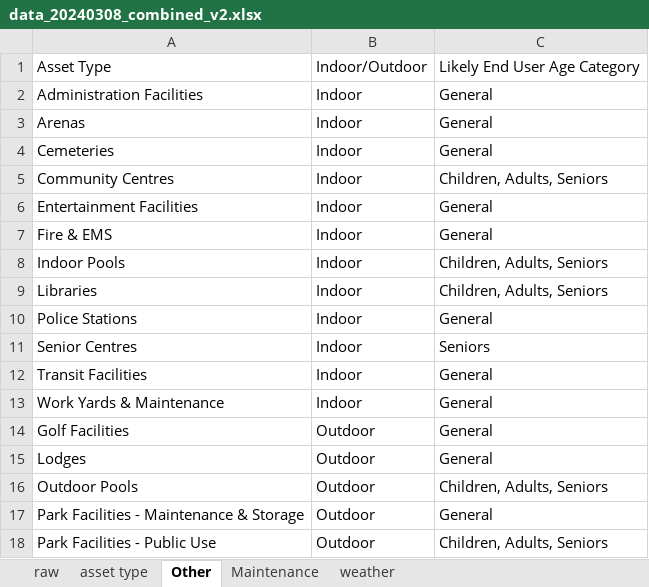
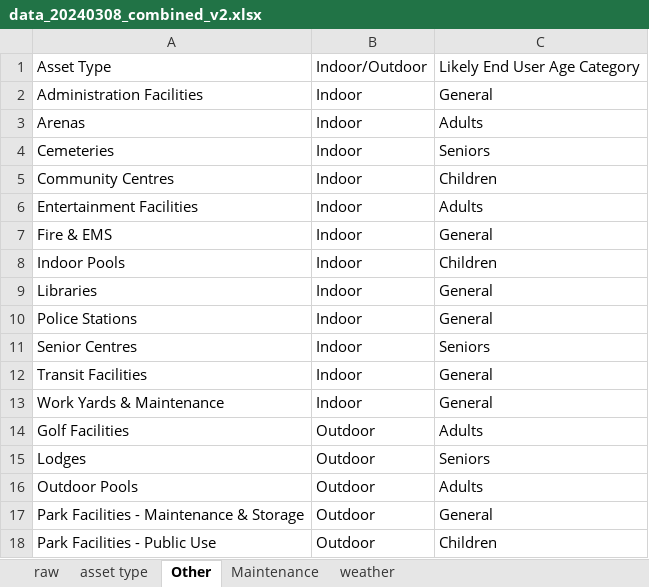
Before and after one commit to raphaelbdias/Weather-Hamilton, an Excel workbook: data_20240308_combined_v2.xlsx, sheet Other, drawn as a sheet; values as stored, in another font and other column widths than the file's, no borders; the diff names each change by its address in the sheet, - before the commit and + after, or states it on an @@ line.

```diff
--- a/data_20240308_combined_v2.xlsx (sheet Other)
+++ b/data_20240308_combined_v2.xlsx (sheet Other)
-C3: General
+C3: Adults
-C4: General
+C4: Seniors
-C5: Children, Adults, Seniors
+C5: Children
-C6: General
+C6: Adults
-C8: Children, Adults, Seniors
+C8: Children
-C9: Children, Adults, Seniors
+C9: General
-C14: General
+C14: Adults
-C15: General
+C15: Seniors
-C16: Children, Adults, Seniors
+C16: Adults
-C18: Children, Adults, Seniors
+C18: Children
```
Also changed, not shown: sheet raw, 10 other files.
